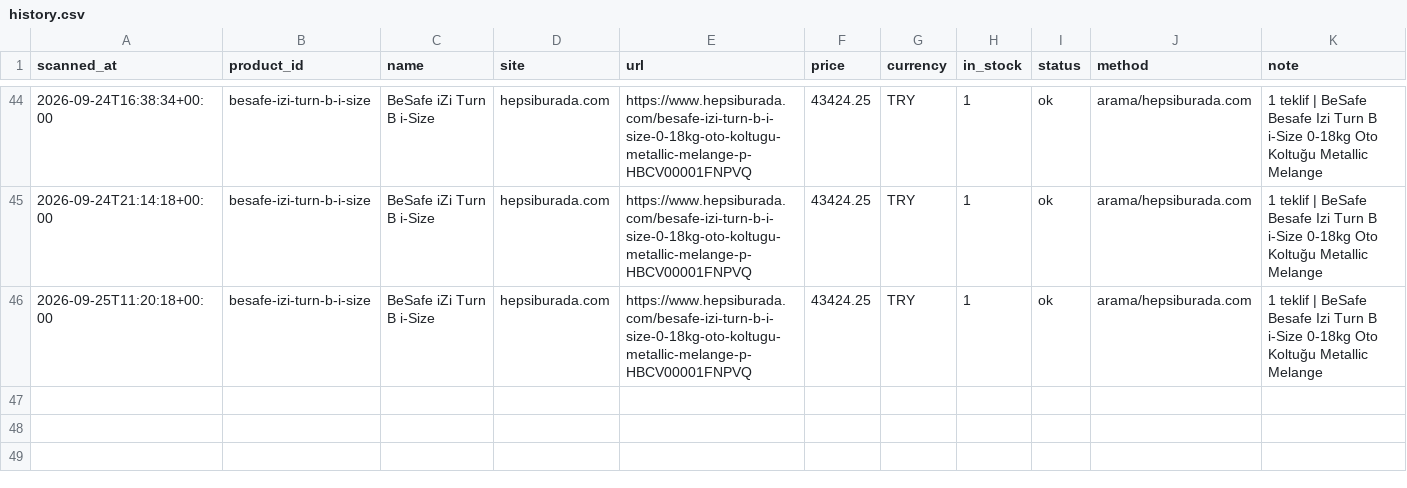
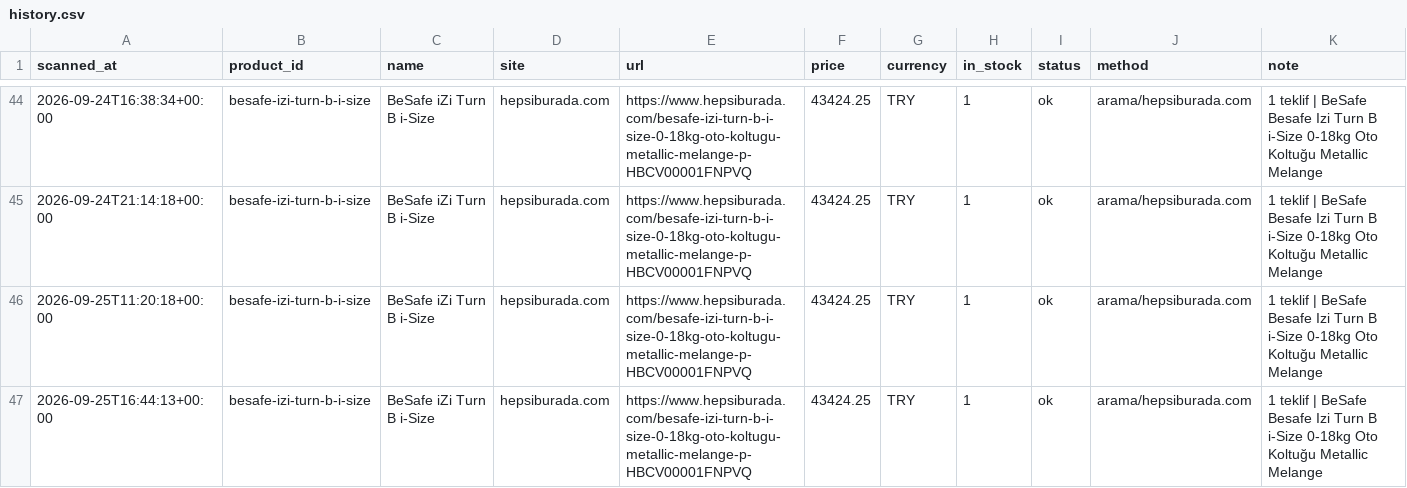
Before and after one commit to kaan2635/fiyat-takip, a CSV file: data/history.csv, drawn as a sheet; only a part is shown, gaps mark what is left out; the diff names each change by its address in the sheet, - before the commit and + after, or states it on an @@ line.

```diff
--- a/data/history.csv
+++ b/data/history.csv
+row 47: 2026-09-25T16:44:13+00:00 | besafe-izi-turn-b-i-size | BeSafe iZi Turn B i-Size | hepsiburada.com | https://www.hepsiburada.com/besafe-izi-turn-b-i-size-0-18kg-oto-koltugu-metallic-melange-p-HBCV00001FNPVQ | 43424.25 | TRY | 1 | ok | arama/hepsiburada.com | 1 teklif | BeSafe Besafe Izi Turn B i-Size 0-18kg Oto Koltuğu Metallic Melange
```
Also changed, not shown: 2 other files.
